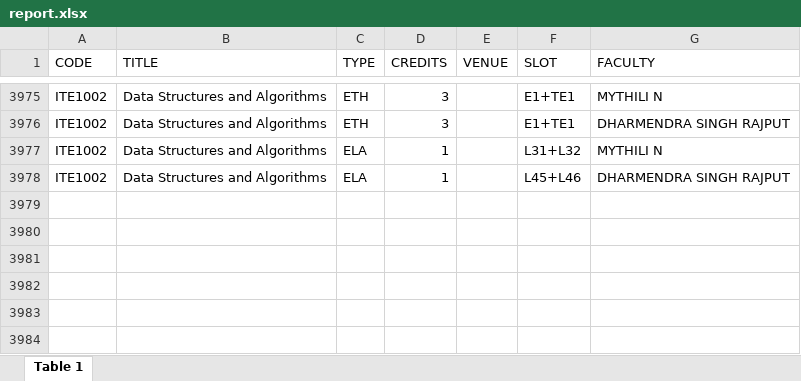
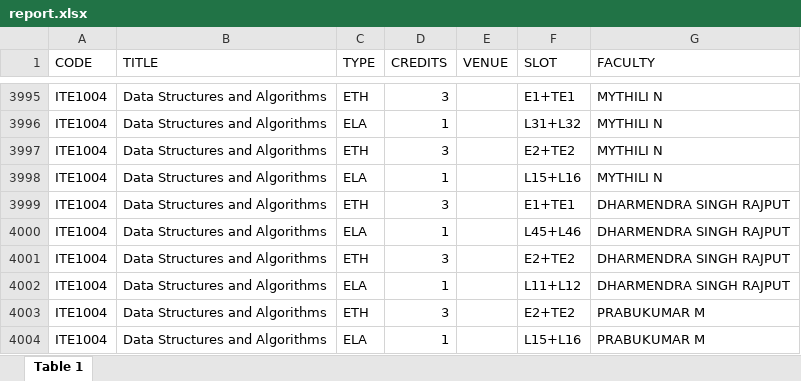
Before and after one commit to vatz88/FFCSonTheGo, an Excel workbook: util/report.xlsx, sheet Table 1, drawn as a sheet; only a part is shown, gaps mark what is left out; values as stored, in another font and other column widths than the file's, no cell formats; addresses are those after the commit; the diff covers the shown part only; the diff names each change by its address in the sheet, - before the commit and + after, or states it on an @@ line.

```diff
--- a/util/report.xlsx (sheet Table 1)
+++ b/util/report.xlsx (sheet Table 1)
-A3995 (CODE): ITE1002
+A3995 (CODE): ITE1004
+row 3996: ITE1004 | Data Structures and Algorithms | ELA | 1 |  | L31+L32 | MYTHILI N
-A3997:A3998 (CODE): ITE1002
+A3997:A3998 (CODE): ITE1004
-F3997 (SLOT): E1+TE1
+F3997 (SLOT): E2+TE2
-G3997 (FACULTY): DHARMENDRA SINGH RAJPUT
+G3997 (FACULTY): MYTHILI N
-F3998 (SLOT): L31+L32
+F3998 (SLOT): L15+L16
+row 3999: ITE1004 | Data Structures and Algorithms | ETH | 3 |  | E1+TE1 | DHARMENDRA SINGH RAJPUT
-A4000 (CODE): ITE1002
+A4000 (CODE): ITE1004
+row 4001: ITE1004 | Data Structures and Algorithms | ETH | 3 |  | E2+TE2 | DHARMENDRA SINGH RAJPUT
+row 4002: ITE1004 | Data Structures and Algorithms | ELA | 1 |  | L11+L12 | DHARMENDRA SINGH RAJPUT
+row 4003: ITE1004 | Data Structures and Algorithms | ETH | 3 |  | E2+TE2 | PRABUKUMAR M
+row 4004: ITE1004 | Data Structures and Algorithms | ELA | 1 |  | L15+L16 | PRABUKUMAR M
```
Also changed, not shown: 25 added rows, 5 removed rows and 9 moved rows elsewhere in this sheet, cell formats.
